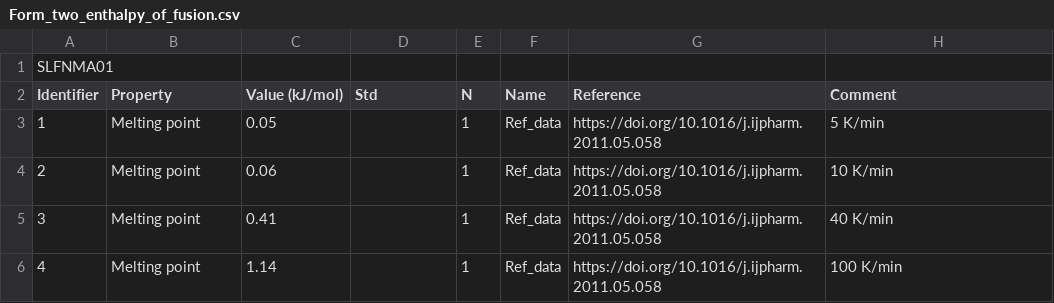
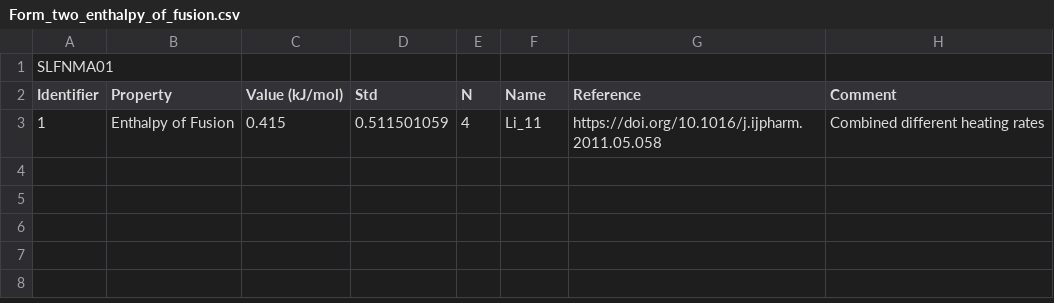
Before and after one commit to ccdc-opensource/collaboration-bestcsp-experimental-data, a CSV file: Sulfamerazine/Form_two_enthalpy_of_fusion.csv, drawn as a sheet; the diff names each change by its address in the sheet, - before the commit and + after, or states it on an @@ line.

```diff
--- a/Sulfamerazine/Form_two_enthalpy_of_fusion.csv
+++ b/Sulfamerazine/Form_two_enthalpy_of_fusion.csv
-B3 (Property): Melting point
+B3 (Property): Enthalpy of Fusion
-C3 (Value (kJ/mol)): 0.05
+C3 (Value (kJ/mol)): 0.415
-D3 (Std): (empty)
+D3 (Std): 0.511501059
-E3 (N): 1
+E3 (N): 4
-F3 (Name): Ref_data
+F3 (Name): Li_11
-H3 (Comment): 5 K/min
+H3 (Comment): Combined different heating rates
-row 4: 2 | Melting point | 0.06 |  | 1 | Ref_data | https://doi.org/10.1016/j.ijpharm.2011.05.058 | 10 K/min
-row 5: 3 | Melting point | 0.41 |  | 1 | Ref_data | https://doi.org/10.1016/j.ijpharm.2011.05.058 | 40 K/min
-row 6: 4 | Melting point | 1.14 |  | 1 | Ref_data | https://doi.org/10.1016/j.ijpharm.2011.05.058 | 100 K/min
```
Also changed, not shown: Sulfamerazine/Form_one_enthalpy_of_fusion.csv, Sulfamerazine/Form_one_melting_point.csv, 2 other files.
